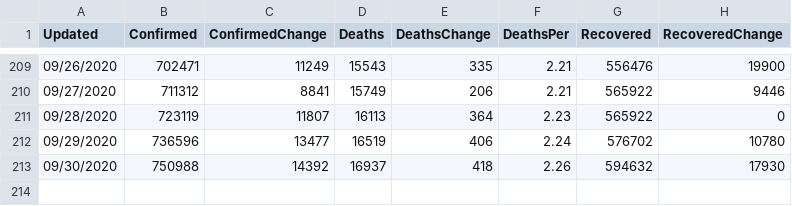
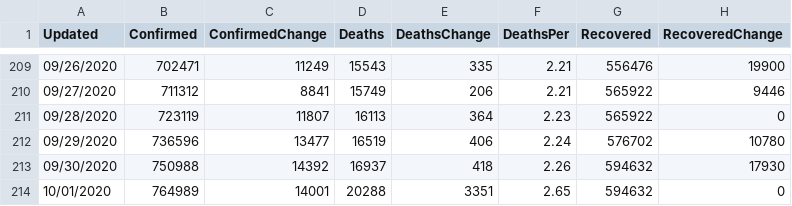
Before and after one commit to paulogs/Covid19_Data, a CSV file: DataFiles/ArgCountry_cal_data.csv, drawn as a sheet; only a part is shown, gaps mark what is left out.

```diff
--- a/DataFiles/ArgCountry_cal_data.csv
+++ b/DataFiles/ArgCountry_cal_data.csv
@@ -213 +213,2 @@ Updated,Confirmed,ConfirmedChange,Deaths,DeathsChange,DeathsPer,Recovered,Recove
 09/30/2020,750988,14392,16937,418,2.26,594632,17930
+10/01/2020,764989,14001,20288,3351,2.65,594632,0
```
Also changed, not shown: DataFiles/ArgCountry_raw_data.csv, DataFiles/Argentina_raw_data.csv, 15 other files.
